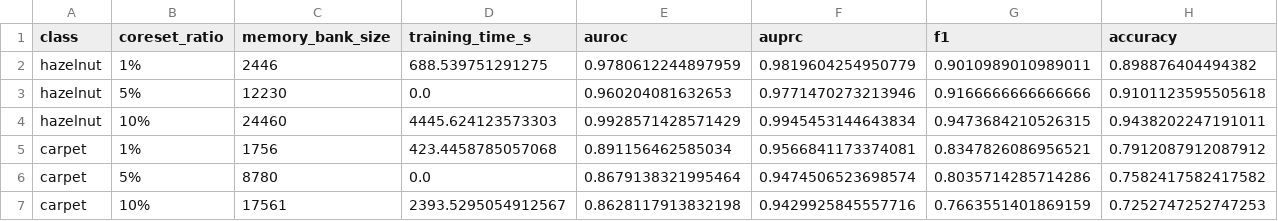
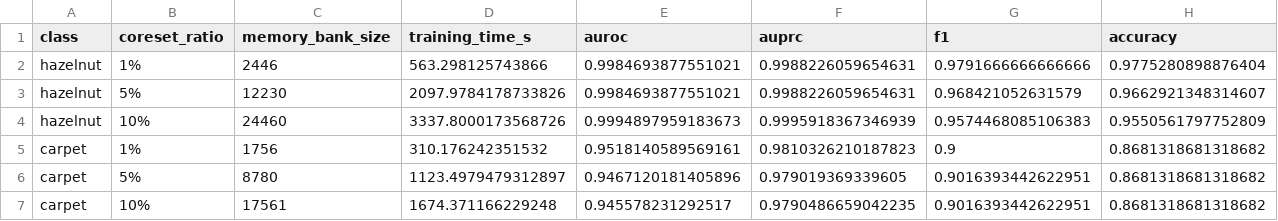
Before and after one commit to IvanNece/Detection-of-Anomalies-with-Localization, a CSV file: outputs/results/patchcore_coreset_comparison.csv, drawn as a sheet; only a part is shown; the diff covers the shown part only.

Commit message:
update notebook11 results

```diff
--- a/outputs/results/patchcore_coreset_comparison.csv
+++ b/outputs/results/patchcore_coreset_comparison.csv
@@ -1,7 +1,7 @@
 class,coreset_ratio,memory_bank_size,training_time_s,auroc,auprc,f1,accuracy
-hazelnut,1%,2446,688.539751291275,0.9780612244897959,0.9819604254950779,0.9010989010989011,0.898876404494382
-hazelnut,5%,12230,0.0,0.960204081632653,0.9771470273213946,0.9166666666666666,0.9101123595505618
-hazelnut,10%,24460,4445.624123573303,0.9928571428571429,0.9945453144643834,0.9473684210526315,0.9438202247191011
-carpet,1%,1756,423.4458785057068,0.891156462585034,0.9566841173374081,0.8347826086956521,0.7912087912087912
-carpet,5%,8780,0.0,0.8679138321995464,0.9474506523698574,0.8035714285714286,0.7582417582417582
-carpet,10%,17561,2393.5295054912567,0.8628117913832198,0.9429925845557716,0.7663551401869159,0.7252747252747253
+hazelnut,1%,2446,563.298125743866,0.9984693877551021,0.9988226059654631,0.9791666666666666,0.9775280898876404
+hazelnut,5%,12230,2097.9784178733826,0.9984693877551021,0.9988226059654631,0.968421052631579,0.9662921348314607
+hazelnut,10%,24460,3337.8000173568726,0.9994897959183673,0.9995918367346939,0.9574468085106383,0.9550561797752809
+carpet,1%,1756,310.176242351532,0.9518140589569161,0.9810326210187823,0.9,0.8681318681318682
+carpet,5%,8780,1123.4979479312897,0.9467120181405896,0.979019369339605,0.9016393442622951,0.8681318681318682
+carpet,10%,17561,1674.371166229248,0.945578231292517,0.9790486659042235,0.9016393442622951,0.8681318681318682
```
Also changed, not shown: 15 edited cells elsewhere in this file, 26 other files.
